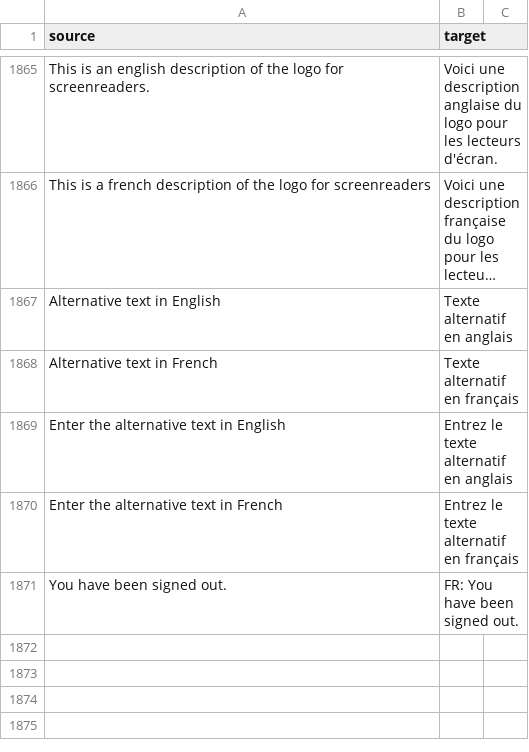
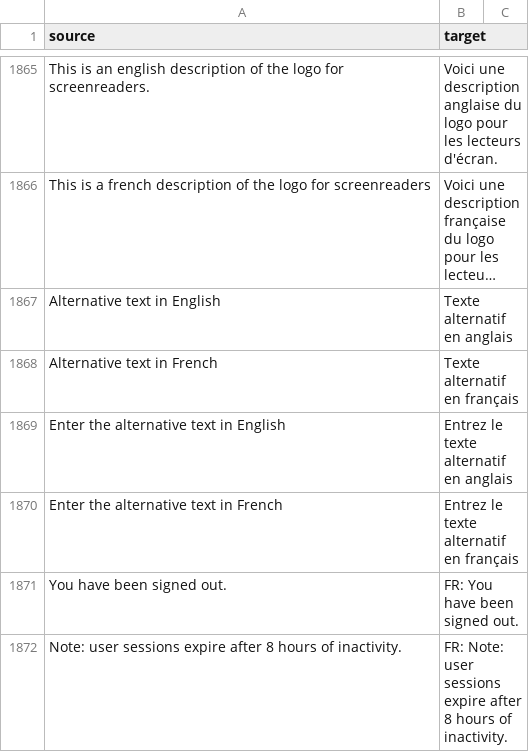
Before and after one commit to cds-snc/notification-admin, a CSV file: app/translations/csv/fr.csv, drawn as a sheet; only a part is shown, gaps mark what is left out; long unchanged cells end in …; the diff names each change by its address in the sheet, - before the commit and + after, or states it on an @@ line.

Commit message:
fix(sign-in): add note about session length to sign in page

```diff
--- a/app/translations/csv/fr.csv
+++ b/app/translations/csv/fr.csv
+row 1872: Note: user sessions expire after 8 hours of inactivity. | FR: Note: user sessions expire after 8 hours of inactivity.
```
Also changed, not shown: 1 other file.
